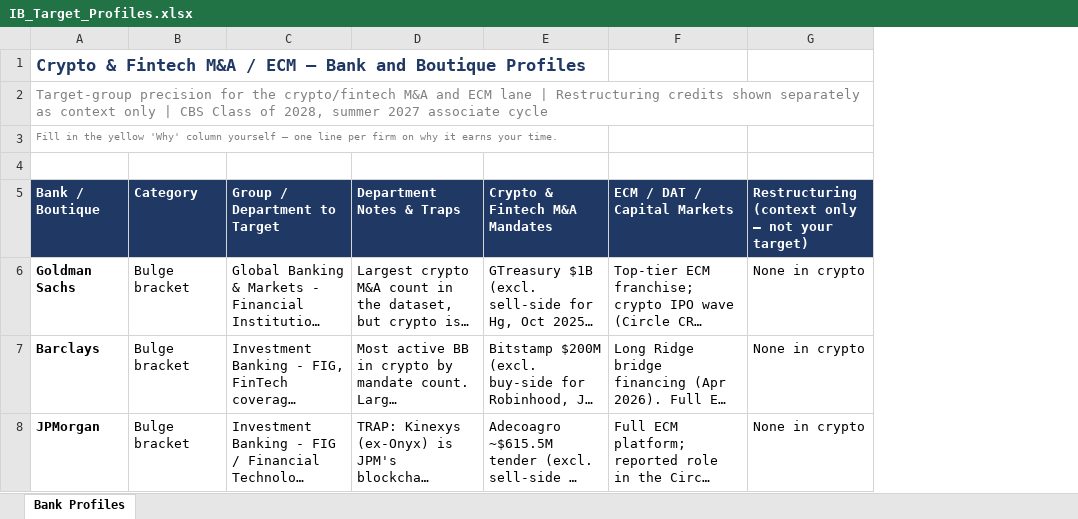
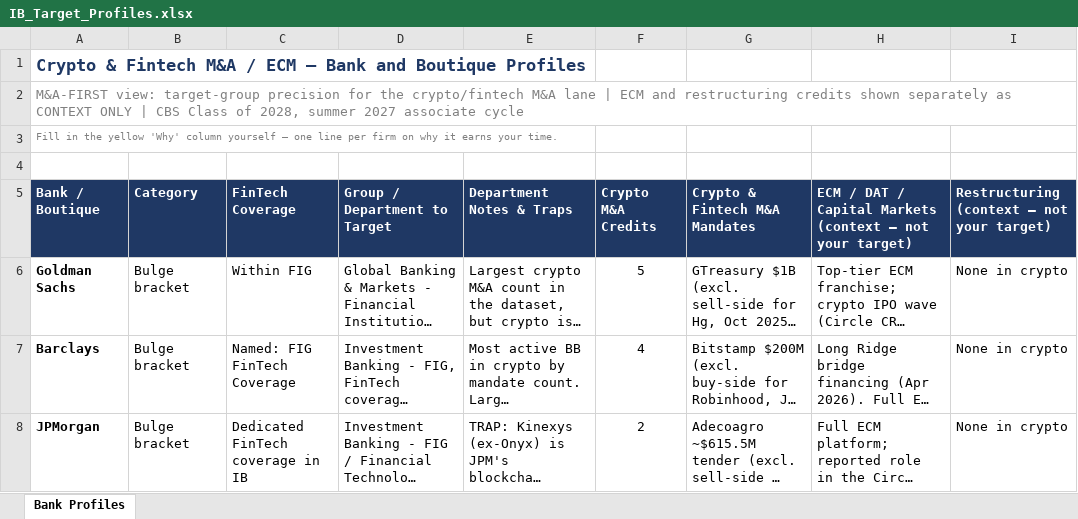
Before and after one commit to Geomjr/test, an Excel workbook: IB_Target_Profiles.xlsx, sheet Bank Profiles, drawn as a sheet; only a part is shown; long unchanged cells end in …; values as stored, in another font and other column widths than the file's, no borders; addresses are those after the commit; the diff covers the shown part only; the diff names each change by its address in the sheet, - before the commit and + after, or states it on an @@ line.

```diff
--- a/IB_Target_Profiles.xlsx (sheet Bank Profiles)
+++ b/IB_Target_Profiles.xlsx (sheet Bank Profiles)
+column C (FinTech Coverage), rows 6-8: Within FIG | Named: FIG FinTech Coverage | Dedicated FinTech coverage in IB
+column F (Crypto M&A Credits), rows 6-8: 5 | 4 | 2
-A2 (Bank / Boutique): Target-group precision for the crypto/fintech M&A and ECM lane | Restructuring credits shown separately as context only | CBS…
+A2 (Bank / Boutique): M&A-FIRST view: target-group precision for the crypto/fintech M&A lane | ECM and restructuring credits shown separately as CONTEXT ONLY | CBS…
-H5: ECM / DAT / Capital Markets
+H5: ECM / DAT / Capital Markets (context — not your target)
-I5: Restructuring (context only — not your target)
+I5: Restructuring (context — not your target)
```
Also changed, not shown: 5 added rows elsewhere in this sheet, 1 other file.
